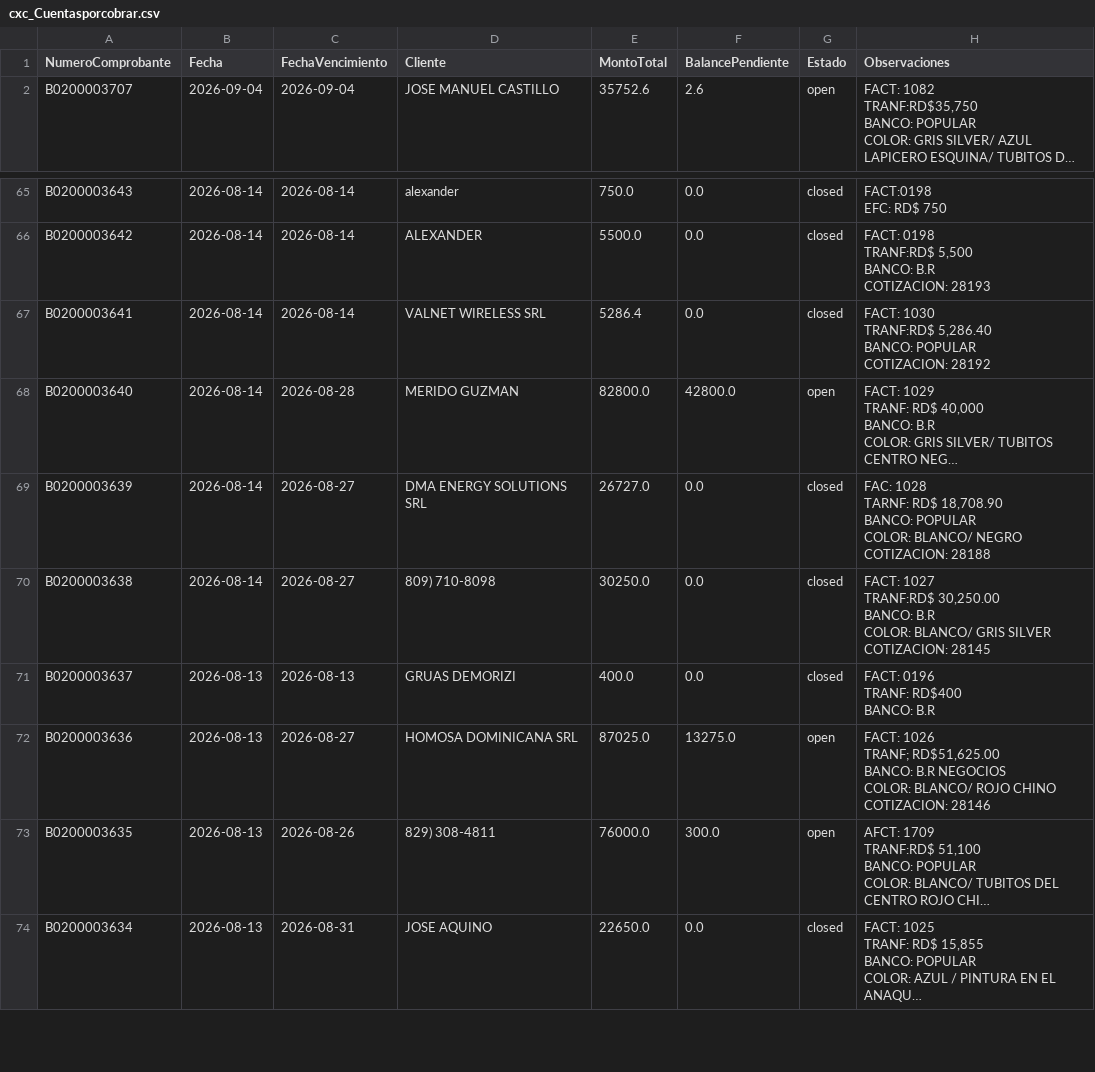
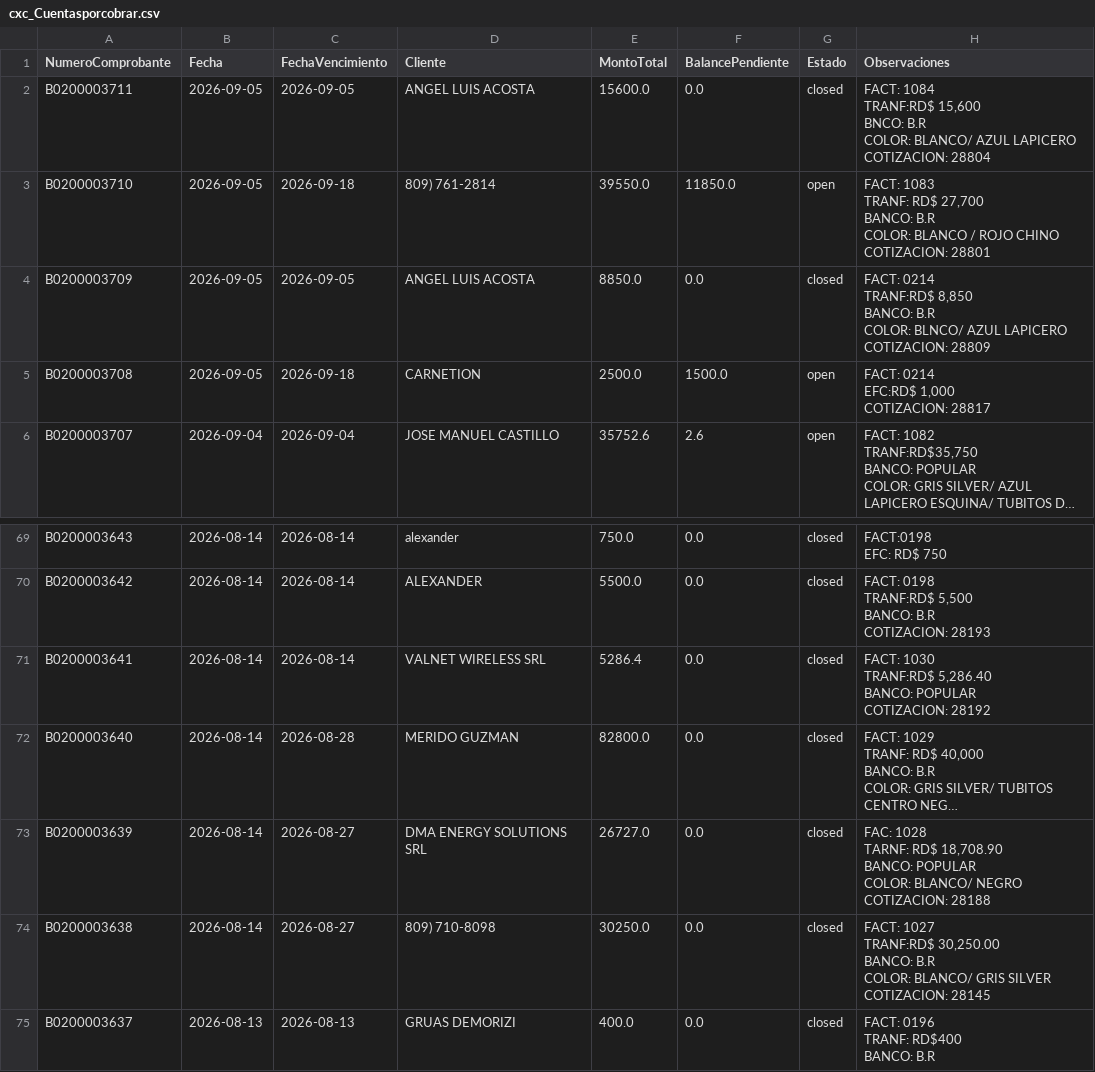
Before and after one commit to Osiris-14/reporte-cxc-alegra, a CSV file: cxc_Cuentasporcobrar.csv, drawn as a sheet; only a part is shown, gaps mark what is left out; the shorter side is filled out with more unchanged rows; long unchanged cells end in …; addresses are those after the commit; ↵ is a line break in a cell; the diff names each change by its address in the sheet, - before the commit and + after, or states it on an @@ line.

```diff
--- a/cxc_Cuentasporcobrar.csv
+++ b/cxc_Cuentasporcobrar.csv
+row 2: B0200003711 | 2026-09-05 | 2026-09-05 | ANGEL LUIS ACOSTA | 15600.0 | 0.0 | closed | FACT: 1084 ↵ TRANF:RD$ 15,600 ↵ BNCO: B.R ↵ COLOR: BLANCO/ AZUL LAPICERO ↵ COTIZACION: 28804
+row 3: B0200003710 | 2026-09-05 | 2026-09-18 | 809) 761-2814 | 39550.0 | 11850.0 | open | FACT: 1083 ↵ TRANF: RD$ 27,700 ↵ BANCO: B.R ↵ COLOR: BLANCO / ROJO CHINO ↵ COTIZACION: 28801
+row 4: B0200003709 | 2026-09-05 | 2026-09-05 | ANGEL LUIS ACOSTA | 8850.0 | 0.0 | closed | FACT: 0214 ↵ TRANF:RD$ 8,850 ↵ BANCO: B.R ↵ COLOR: BLNCO/ AZUL LAPICERO ↵ COTIZACION: 28809
+row 5: B0200003708 | 2026-09-05 | 2026-09-18 | CARNETION | 2500.0 | 1500.0 | open | FACT: 0214 ↵ EFC:RD$ 1,000 ↵ COTIZACION: 28817
-F72 (BalancePendiente): 42800.0
+F72 (BalancePendiente): 0.0
-G72 (Estado): open
+G72 (Estado): closed
```
Also changed, not shown: cxc_Items.csv, cxc_Pagos.csv.
